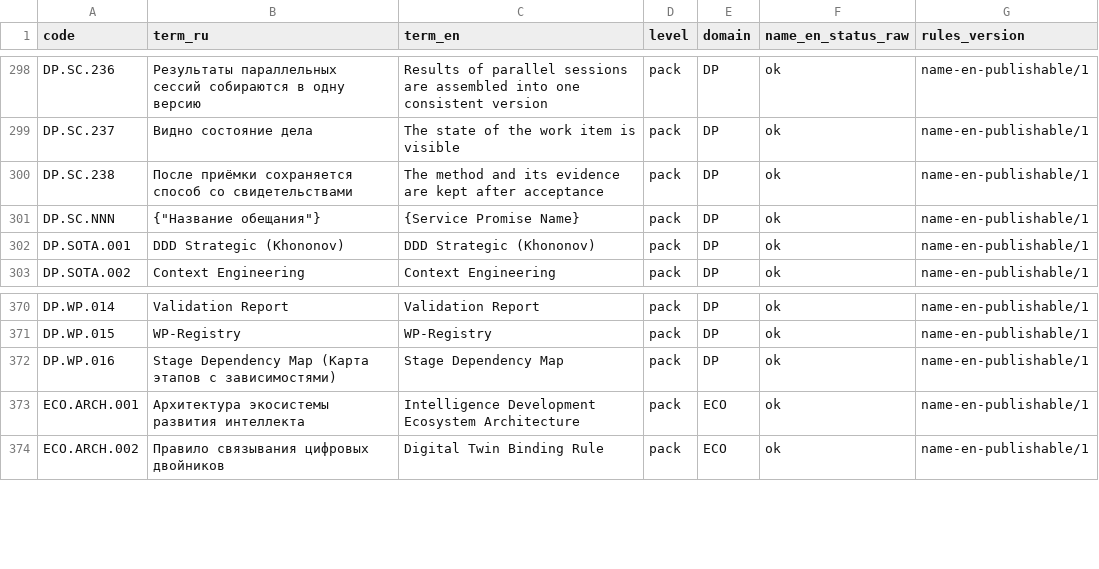
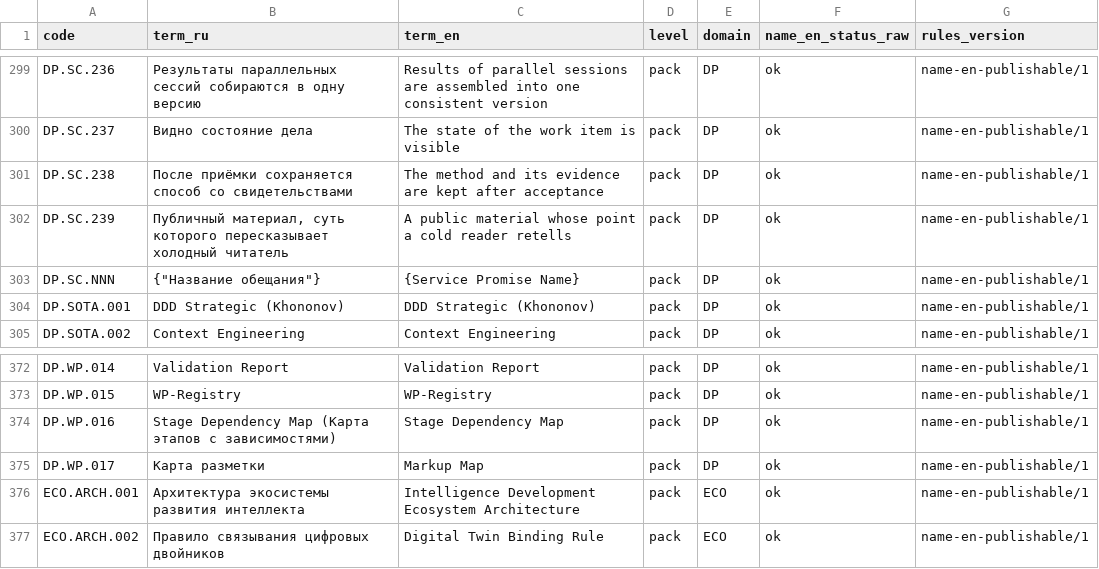
Before and after one commit to TserenTserenov/FMT-exocortex-template, a CSV file: translation/glossary-snapshot.csv, drawn as a sheet; only a part is shown, gaps mark what is left out; the diff covers the shown part only.

```diff
--- a/translation/glossary-snapshot.csv
+++ b/translation/glossary-snapshot.csv
@@ -300,2 +301,3 @@ DP.SC.237,Видно состояние дела,The state of the work item is v
 DP.SC.238,После приёмки сохраняется способ со свидетельствами,The method and its evidence are kept after acceptance,pack,DP,ok,name-en-publishable/1
+DP.SC.239,"Публичный материал, суть которого пересказывает холодный читатель",A public material whose point a cold reader retells,pack,DP,ok,name-en-publishable/1
 DP.SC.NNN,"{""Название обещания""}",{Service Promise Name},pack,DP,ok,name-en-publishable/1
@@ -372,2 +374,3 @@ DP.WP.015,WP-Registry,WP-Registry,pack,DP,ok,name-en-publishable/1
 DP.WP.016,Stage Dependency Map (Карта этапов с зависимостями),Stage Dependency Map,pack,DP,ok,name-en-publishable/1
+DP.WP.017,Карта разметки,Markup Map,pack,DP,ok,name-en-publishable/1
 ECO.ARCH.001,Архитектура экосистемы развития интеллекта,Intelligence Development Ecosystem Architecture,pack,ECO,ok,name-en-publishable/1
```
Also changed, not shown: 19 added rows elsewhere in this file, 1 other file.
